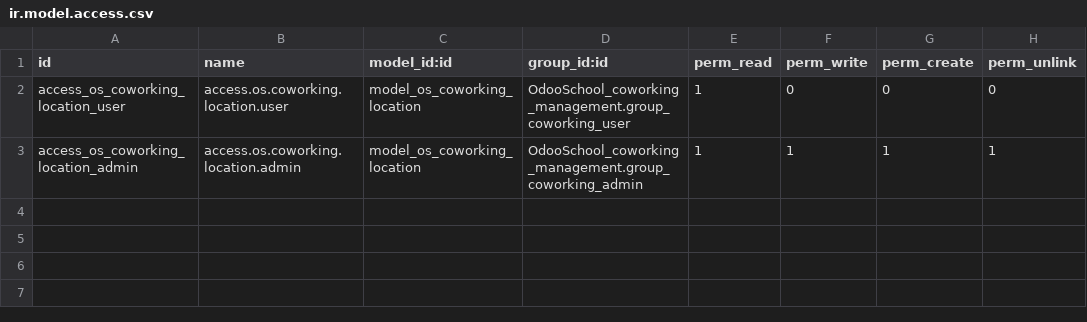
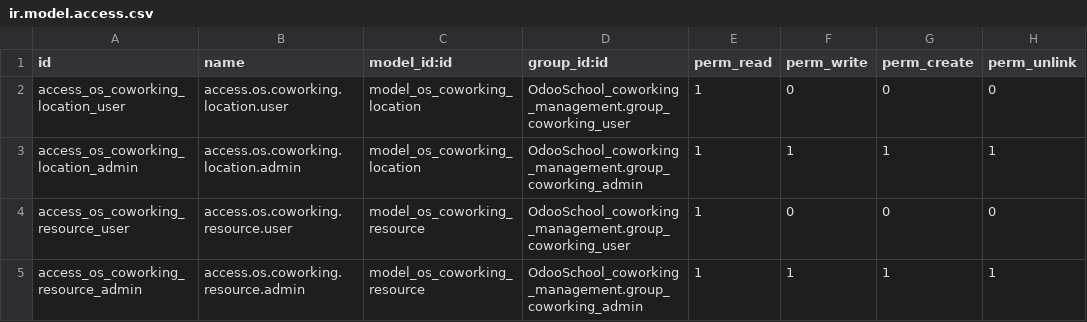
Before and after one commit to babulaivwork/OdooSchool-coworking-management, a CSV file: OdooSchool_coworking_management/security/ir.model.access.csv, drawn as a sheet; the diff names each change by its address in the sheet, - before the commit and + after, or states it on an @@ line.

Commit message:
fix: Update access rules, models, and data files

```diff
--- a/OdooSchool_coworking_management/security/ir.model.access.csv
+++ b/OdooSchool_coworking_management/security/ir.model.access.csv
+row 4: access_os_coworking_resource_user | access.os.coworking.resource.user | model_os_coworking_resource | OdooSchool_coworking_management.group_coworking_user | 1 | 0 | 0 | 0
+row 5: access_os_coworking_resource_admin | access.os.coworking.resource.admin | model_os_coworking_resource | OdooSchool_coworking_management.group_coworking_admin | 1 | 1 | 1 | 1
```
Also changed, not shown: 4 other files.
